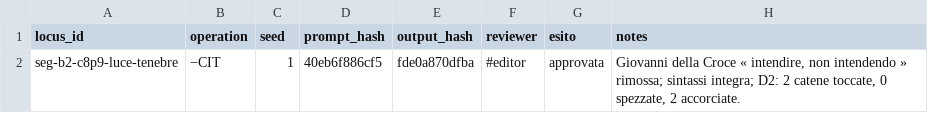
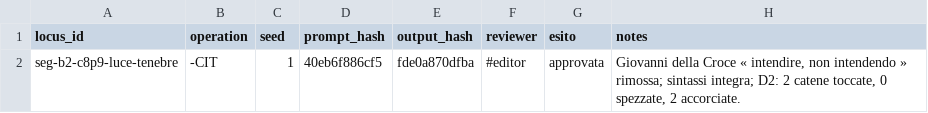
Before and after one commit to luciano-longo77/castello-anima-TEI-IA, a TSV file: logs/runs.tsv, drawn as a sheet.

Commit message:
Fix operation format in runs.tsv

```diff
--- a/logs/runs.tsv
+++ b/logs/runs.tsv
@@ -1,2 +1,2 @@
 locus_id	operation	seed	prompt_hash	output_hash	reviewer	esito	notes
-seg-b2-c8p9-luce-tenebre	−CIT	1	40eb6f886cf5	fde0a870dfba	#editor	approvata	Giovanni della Croce « intendire, non intendendo » rimossa; sintassi integra; D2: 2 catene toccate, 0 spezzate, 2 accorciate.
+seg-b2-c8p9-luce-tenebre	-CIT	1	40eb6f886cf5	fde0a870dfba	#editor	approvata	Giovanni della Croce « intendire, non intendendo » rimossa; sintassi integra; D2: 2 catene toccate, 0 spezzate, 2 accorciate.
```
